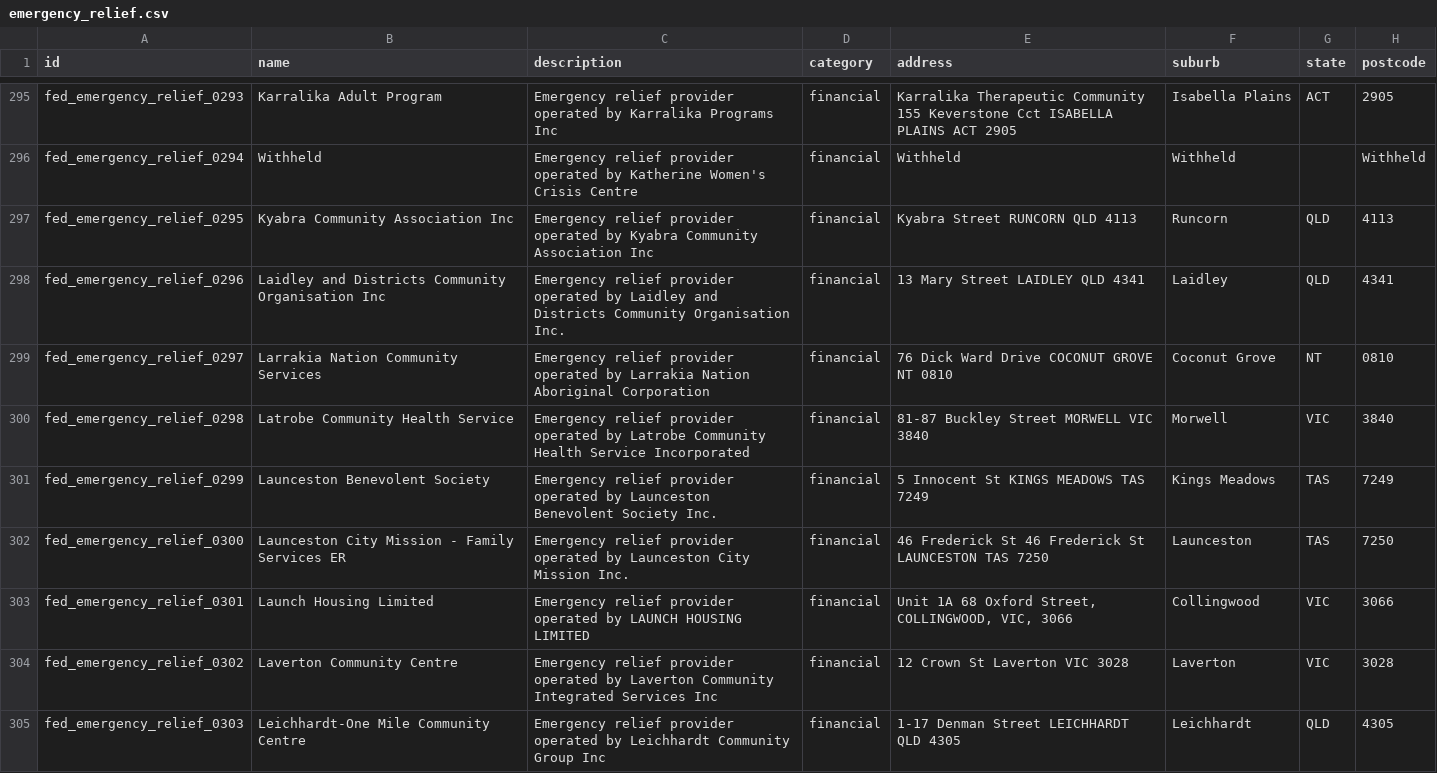
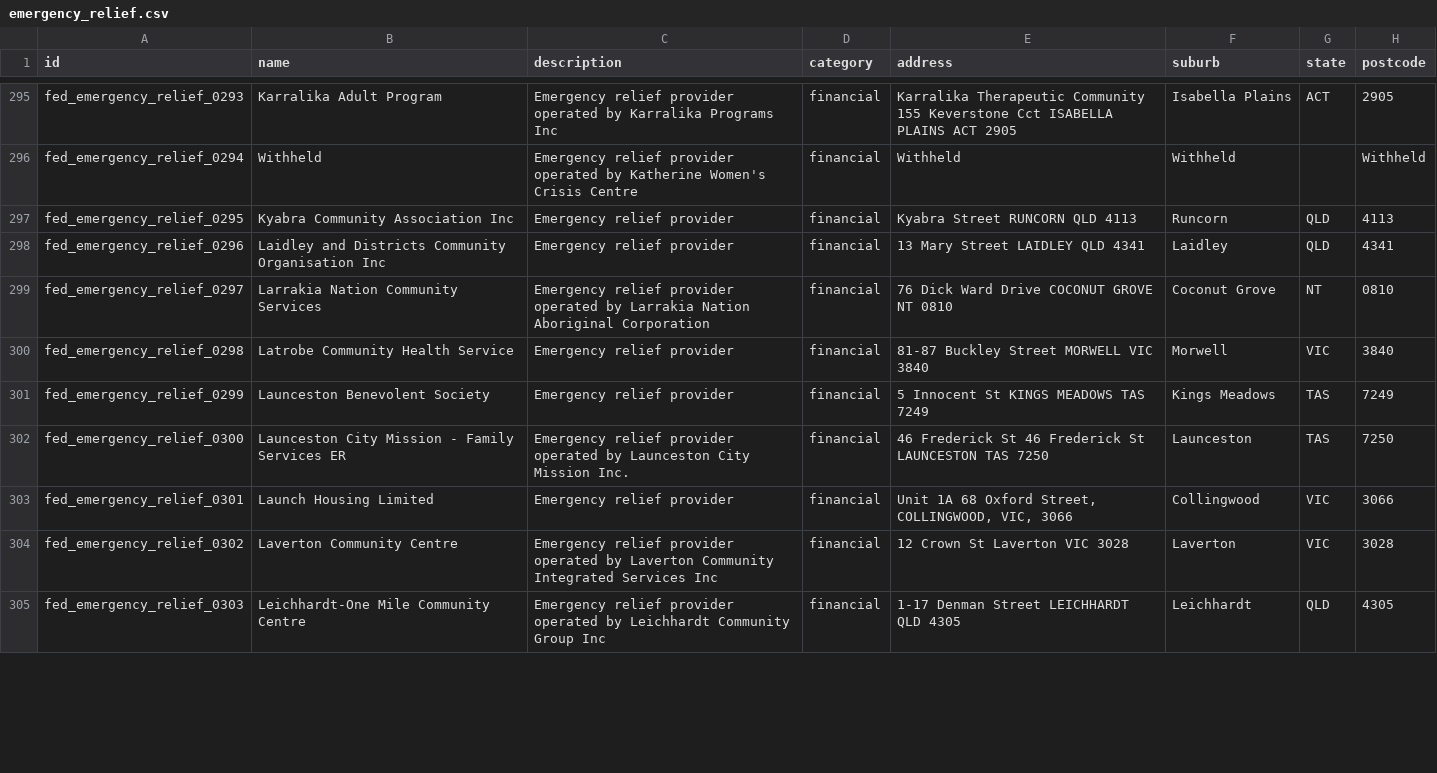
Before and after one commit to oa-sa/data, a CSV file: gov/federal/emergency_relief.csv, drawn as a sheet; only a part is shown, gaps mark what is left out; the diff covers the shown part only; the diff names each change by its address in the sheet, - before the commit and + after, or states it on an @@ line.

```diff
--- a/gov/federal/emergency_relief.csv
+++ b/gov/federal/emergency_relief.csv
-C297 (description): …relief provider operated by Kyabra Community Association Inc
+C297 (description): …relief provider
-C298 (description): …relief provider operated by Laidley and Districts Community Organisation Inc.
+C298 (description): …relief provider
-C300 (description): …relief provider operated by Latrobe Community Health Service Incorporated
+C300 (description): …relief provider
-C301 (description): …relief provider operated by Launceston Benevolent Society Inc.
+C301 (description): …relief provider
-C303 (description): Emergency relief provider operated by LAUNCH HOUSING LIMITED
+C303 (description): Emergency relief provider
```
Also changed, not shown: 105 edited cells elsewhere in this file, gov/qld/contacts_dccsds.csv.
